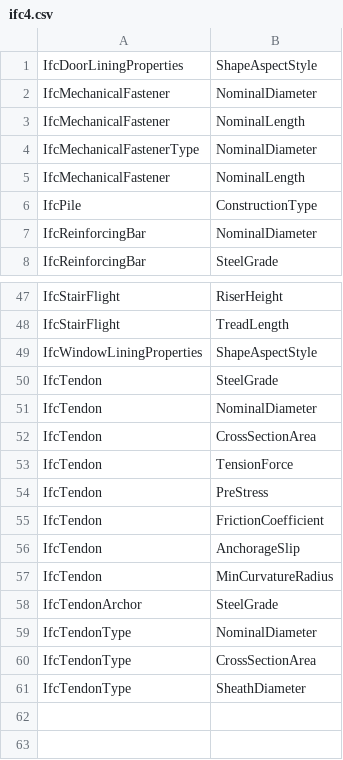
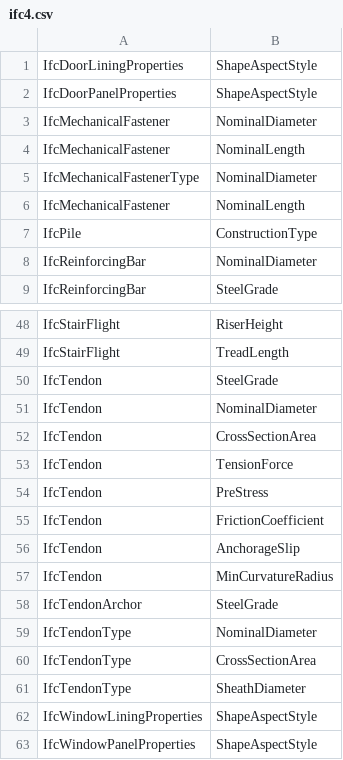
Before and after one commit to buildingSMART/ifc-gherkin-rules, a CSV file: features/resources/deprecation/attributes/ifc4.csv, drawn as a sheet; only a part is shown, gaps mark what is left out.

```diff
--- a/features/resources/deprecation/attributes/ifc4.csv
+++ b/features/resources/deprecation/attributes/ifc4.csv
@@ -1,2 +1,3 @@
 IfcDoorLiningProperties, ShapeAspectStyle
+IfcDoorPanelProperties, ShapeAspectStyle
 IfcMechanicalFastener, NominalDiameter
@@ -48,3 +49,2 @@ IfcStairFlight, RiserHeight
 IfcStairFlight, TreadLength
-IfcWindowLiningProperties, ShapeAspectStyle
 IfcTendon, SteelGrade
@@ -61 +61,3 @@ IfcTendonType, CrossSectionArea
 IfcTendonType, SheathDiameter
+IfcWindowLiningProperties, ShapeAspectStyle
+IfcWindowPanelProperties, ShapeAspectStyle
```
Also changed, not shown: features/resources/deprecation/attributes/ifc4x3.csv, features/resources/deprecation/entities/ifc4.csv, 3 other files.
